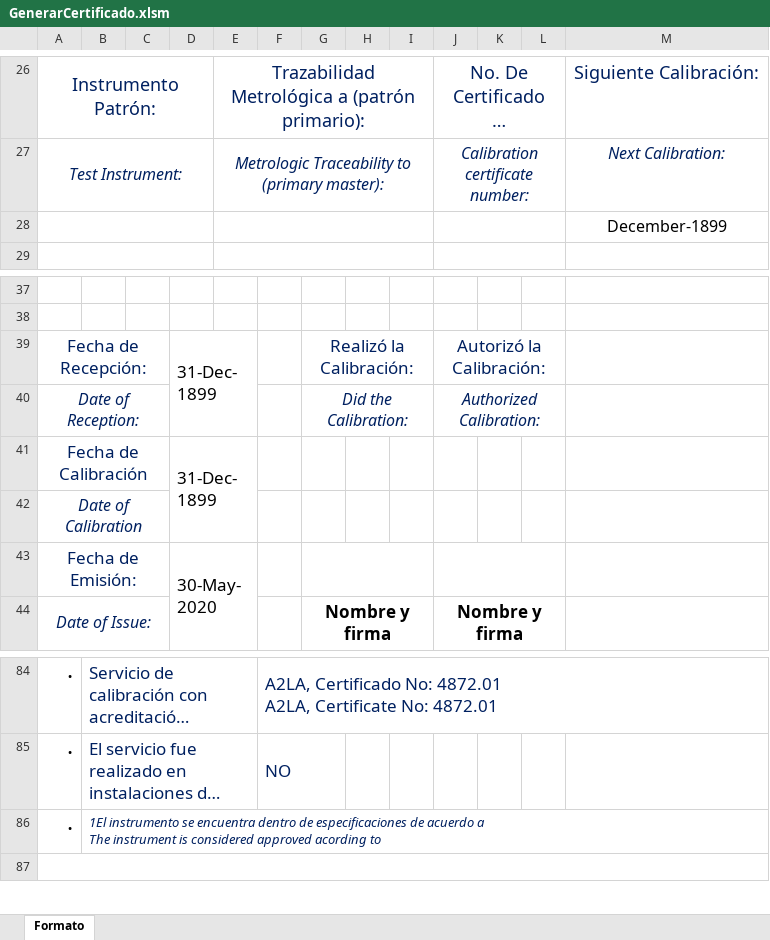
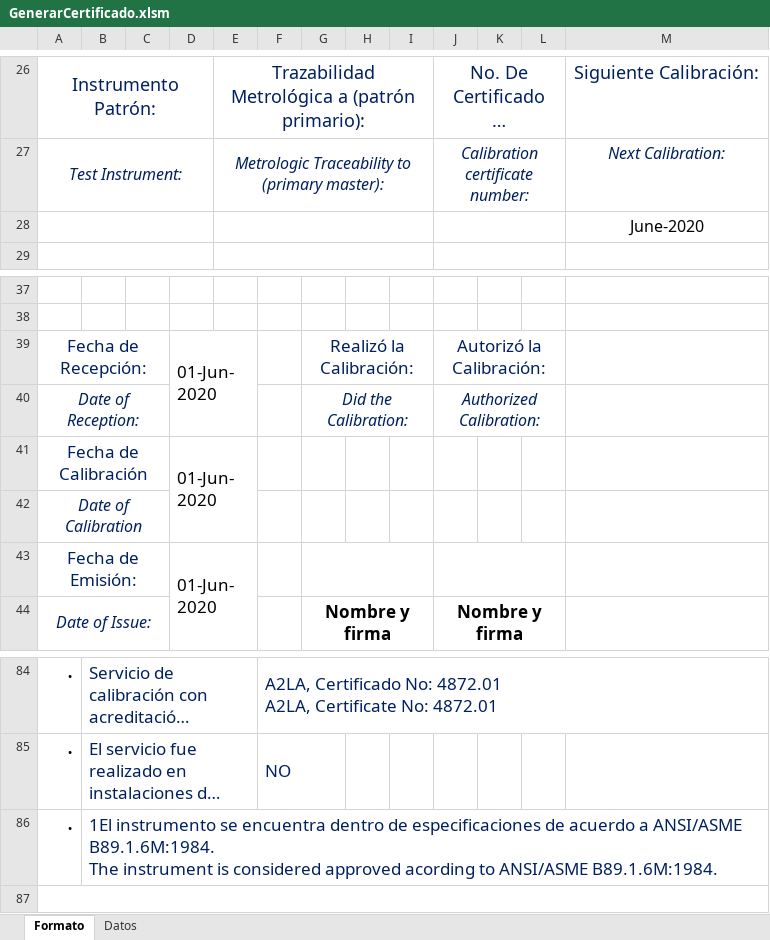
Before and after one commit to hocht/Kalibrix, an Excel workbook: GenerarCertificado.xlsm, sheet Formato, drawn as a sheet; only a part is shown, gaps mark what is left out; long unchanged cells end in …; values as stored, in another font and other column widths than the file's, no borders; charts and pictures not drawn; ↵ is a line break in a cell; the diff names each change by its address in the sheet, - before the commit and + after, or states it on an @@ line.

Commit message:
tabla roscado añadida

```diff
--- a/GenerarCertificado.xlsm (sheet Formato)
+++ b/GenerarCertificado.xlsm (sheet Formato)
@@ sheet tab unhidden: Datos @@
-M28: December-1899
+M28: June-2020
-D39: 31-Dec-1899
+D39: 01-Jun-2020
-D41: 31-Dec-1899
+D41: 01-Jun-2020
-D43: 30-May-2020
+D43: 01-Jun-2020
-B86: …acuerdo a ↵ The instrument is considered approved acording to
+B86: …acuerdo a ANSI/ASME B89.1.6M:1984. ↵ The instrument is considered approved acording to ANSI/ASME B89.1.6M:1984.
-B86 italic: on
+B86 italic: off, text size: larger
```
Also changed, not shown: charts or pictures.
